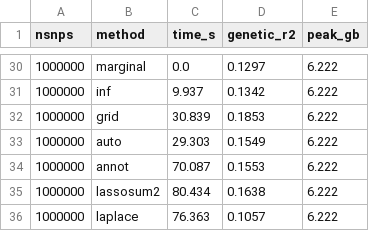
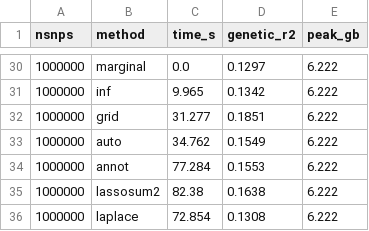
Before and after one commit to bvilhjal/ldpred3, a CSV file: benchmarks/method_scaling.csv, drawn as a sheet; only a part is shown, gaps mark what is left out; the diff covers the shown part only.

```diff
--- a/benchmarks/method_scaling.csv
+++ b/benchmarks/method_scaling.csv
@@ -30,7 +30,7 @@ nsnps,method,time_s,genetic_r2,peak_gb
 1000000,marginal,0.0,0.1297,6.222
-1000000,inf,9.937,0.1342,6.222
-1000000,grid,30.839,0.1853,6.222
-1000000,auto,29.303,0.1549,6.222
-1000000,annot,70.087,0.1553,6.222
-1000000,lassosum2,80.434,0.1638,6.222
-1000000,laplace,76.363,0.1057,6.222
+1000000,inf,9.965,0.1342,6.222
+1000000,grid,31.277,0.1851,6.222
+1000000,auto,34.762,0.1549,6.222
+1000000,annot,77.284,0.1553,6.222
+1000000,lassosum2,82.38,0.1638,6.222
+1000000,laplace,72.854,0.1308,6.222
```
Also changed, not shown: 30 edited cells elsewhere in this file, benchmarks/laplace_vs_lasso.csv, 7 other files.
